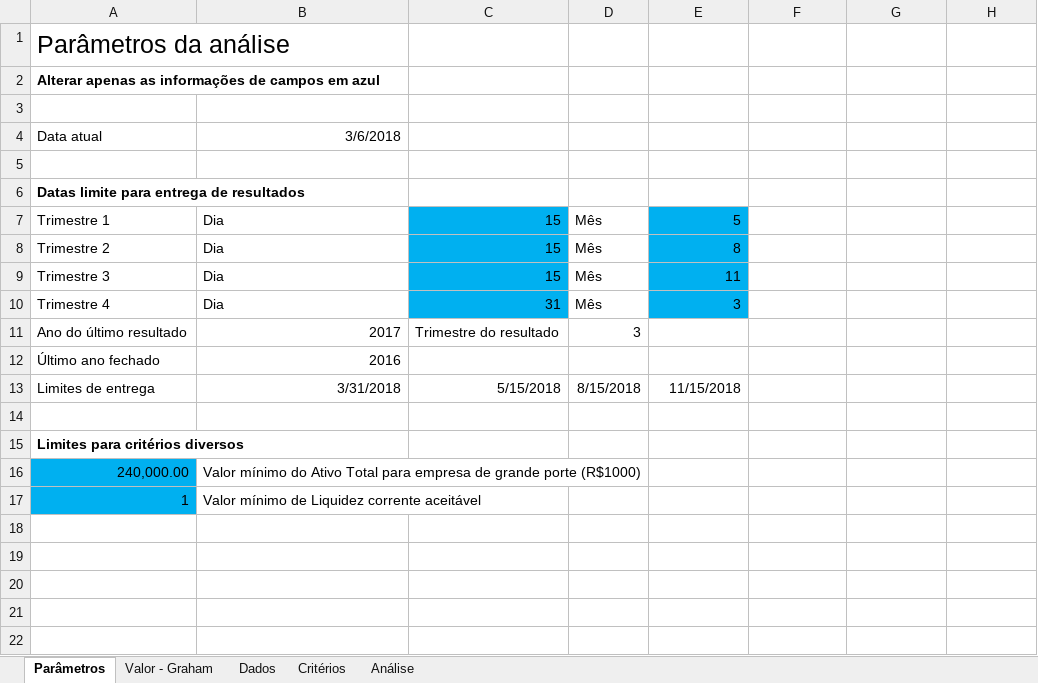
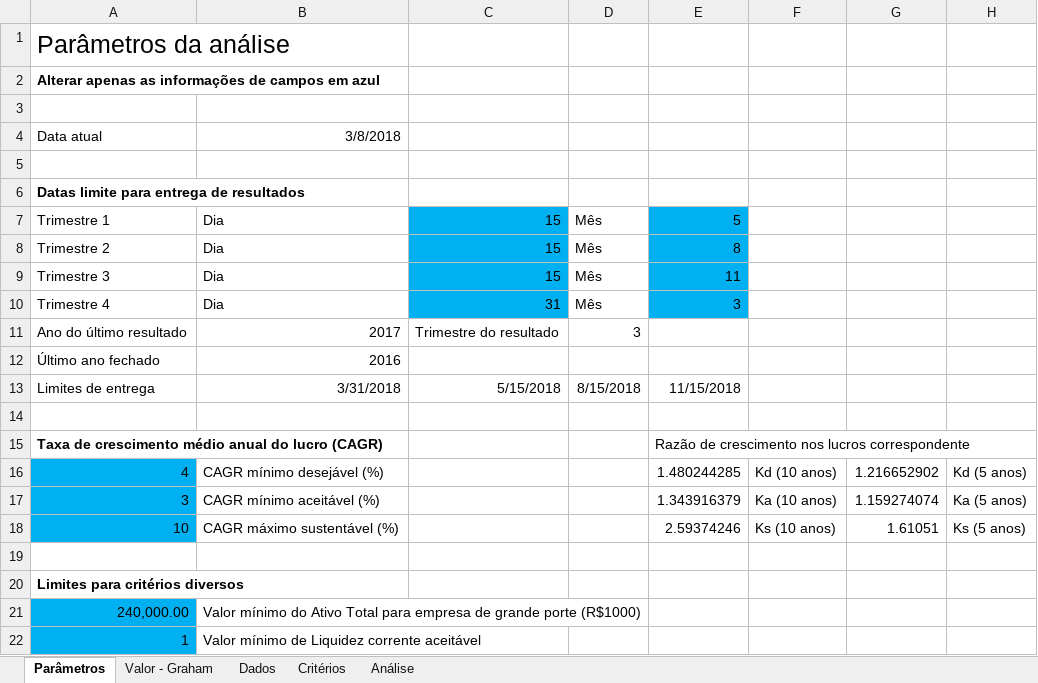
Before and after one commit to fvlaper/SelecaoAcoes, an Excel workbook: analise.xlsx, sheet Parâmetros, drawn as a sheet; values as stored, in another font and other column widths than the file's, no borders; the diff names each change by its address in the sheet, - before the commit and + after, or states it on an @@ line.

Commit message:
Inclui critério de crescimento de lucros
Adciona critério de crescimento de lucros na aba de critérios e os
parâmetros correspondentes na aba de parâmetros.

Programação da estratégia correspondente não concluída.

```diff
--- a/analise.xlsx (sheet Parâmetros)
+++ b/analise.xlsx (sheet Parâmetros)
-B4: 3/6/2018
+B4: 3/8/2018
+row 14: (empty)
+row 15: Taxa de crescimento médio anual do lucro (CAGR) |  |  |  | Razão de crescimento nos lucros correspondente
+row 16: 4 | CAGR mínimo desejável (%) |  |  | 1.480244285 | Kd (10 anos) | 1.216652902 | Kd (5 anos)
+row 17: 3 | CAGR mínimo aceitável (%) |  |  | 1.343916379 | Ka (10 anos) | 1.159274074 | Ka (5 anos)
+row 18: 10 | CAGR máximo sustentável (%) |  |  | 2.59374246 | Ks (10 anos) | 1.61051 | Ks (5 anos)
```
Also changed, not shown: sheet Dados, sheet Valor - Graham, sheet Critérios, formulas that keep their value.
